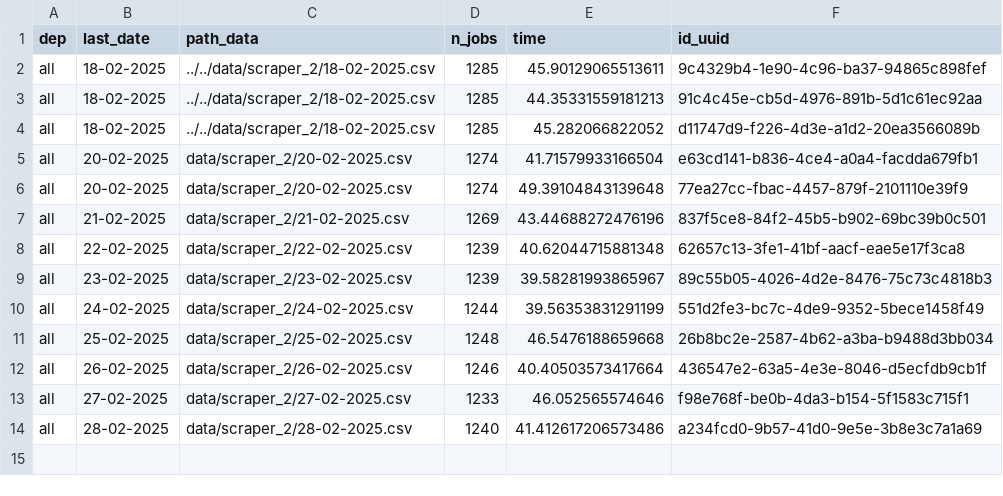
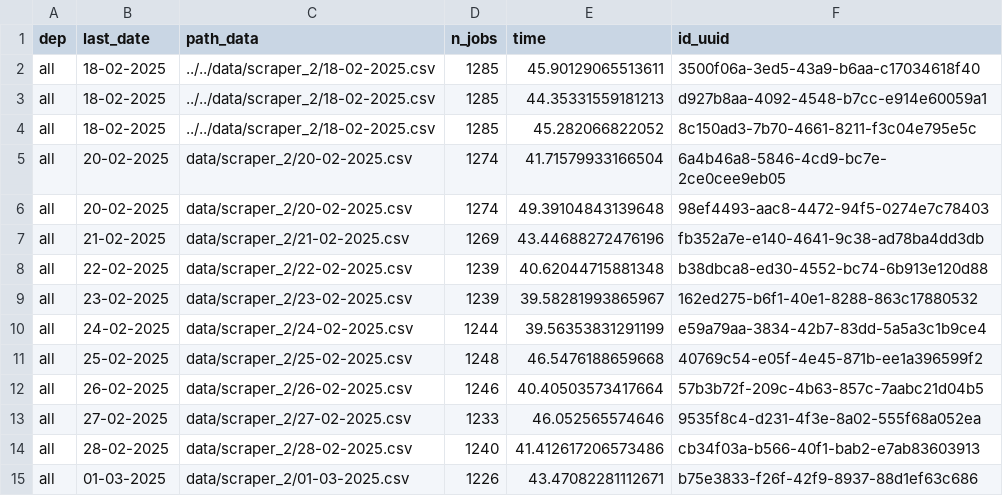
Before and after one commit to CJ2901/extract_empleos, a CSV file: scrapers/scraper_2/logs/logs.csv, drawn as a sheet.

```diff
--- a/scrapers/scraper_2/logs/logs.csv
+++ b/scrapers/scraper_2/logs/logs.csv
@@ -1,14 +1,15 @@
 dep,last_date,path_data,n_jobs,time,id_uuid
-all,18-02-2025,../../data/scraper_2/18-02-2025.csv,1285,45.90129065513611,9c4329b4-1e90-4c96-ba37-94865c898fef
-all,18-02-2025,../../data/scraper_2/18-02-2025.csv,1285,44.35331559181213,91c4c45e-cb5d-4976-891b-5d1c61ec92aa
-all,18-02-2025,../../data/scraper_2/18-02-2025.csv,1285,45.282066822052,d11747d9-f226-4d3e-a1d2-20ea3566089b
-all,20-02-2025,data/scraper_2/20-02-2025.csv,1274,41.71579933166504,e63cd141-b836-4ce4-a0a4-facdda679fb1
-all,20-02-2025,data/scraper_2/20-02-2025.csv,1274,49.39104843139648,77ea27cc-fbac-4457-879f-2101110e39f9
-all,21-02-2025,data/scraper_2/21-02-2025.csv,1269,43.44688272476196,837f5ce8-84f2-45b5-b902-69bc39b0c501
-all,22-02-2025,data/scraper_2/22-02-2025.csv,1239,40.62044715881348,62657c13-3fe1-41bf-aacf-eae5e17f3ca8
-all,23-02-2025,data/scraper_2/23-02-2025.csv,1239,39.58281993865967,89c55b05-4026-4d2e-8476-75c73c4818b3
-all,24-02-2025,data/scraper_2/24-02-2025.csv,1244,39.56353831291199,551d2fe3-bc7c-4de9-9352-5bece1458f49
-all,25-02-2025,data/scraper_2/25-02-2025.csv,1248,46.5476188659668,26b8bc2e-2587-4b62-a3ba-b9488d3bb034
-all,26-02-2025,data/scraper_2/26-02-2025.csv,1246,40.40503573417664,436547e2-63a5-4e3e-8046-d5ecfdb9cb1f
-all,27-02-2025,data/scraper_2/27-02-2025.csv,1233,46.052565574646,f98e768f-be0b-4da3-b154-5f1583c715f1
-all,28-02-2025,data/scraper_2/28-02-2025.csv,1240,41.412617206573486,a234fcd0-9b57-41d0-9e5e-3b8e3c7a1a69
+all,18-02-2025,../../data/scraper_2/18-02-2025.csv,1285,45.90129065513611,3500f06a-3ed5-43a9-b6aa-c17034618f40
+all,18-02-2025,../../data/scraper_2/18-02-2025.csv,1285,44.35331559181213,d927b8aa-4092-4548-b7cc-e914e60059a1
+all,18-02-2025,../../data/scraper_2/18-02-2025.csv,1285,45.282066822052,8c150ad3-7b70-4661-8211-f3c04e795e5c
+all,20-02-2025,data/scraper_2/20-02-2025.csv,1274,41.71579933166504,6a4b46a8-5846-4cd9-bc7e-2ce0cee9eb05
+all,20-02-2025,data/scraper_2/20-02-2025.csv,1274,49.39104843139648,98ef4493-aac8-4472-94f5-0274e7c78403
+all,21-02-2025,data/scraper_2/21-02-2025.csv,1269,43.44688272476196,fb352a7e-e140-4641-9c38-ad78ba4dd3db
+all,22-02-2025,data/scraper_2/22-02-2025.csv,1239,40.62044715881348,b38dbca8-ed30-4552-bc74-6b913e120d88
+all,23-02-2025,data/scraper_2/23-02-2025.csv,1239,39.58281993865967,162ed275-b6f1-40e1-8288-863c17880532
+all,24-02-2025,data/scraper_2/24-02-2025.csv,1244,39.56353831291199,e59a79aa-3834-42b7-83dd-5a5a3c1b9ce4
+all,25-02-2025,data/scraper_2/25-02-2025.csv,1248,46.5476188659668,40769c54-e05f-4e45-871b-ee1a396599f2
+all,26-02-2025,data/scraper_2/26-02-2025.csv,1246,40.40503573417664,57b3b72f-209c-4b63-857c-7aabc21d04b5
+all,27-02-2025,data/scraper_2/27-02-2025.csv,1233,46.052565574646,9535f8c4-d231-4f3e-8a02-555f68a052ea
+all,28-02-2025,data/scraper_2/28-02-2025.csv,1240,41.412617206573486,cb34f03a-b566-40f1-bab2-e7ab83603913
+all,01-03-2025,data/scraper_2/01-03-2025.csv,1226,43.47082281112671,b75e3833-f26f-42f9-8937-88d1ef63c686
```
Also changed, not shown: scrapers/scraper_1/logs/logs.csv, 2 other files.
